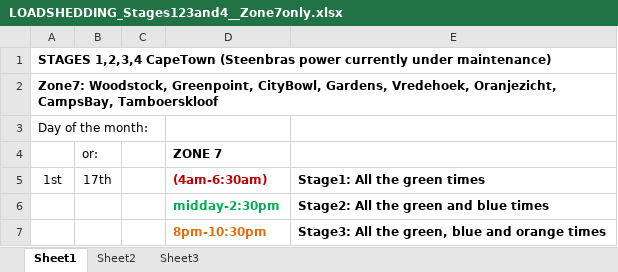
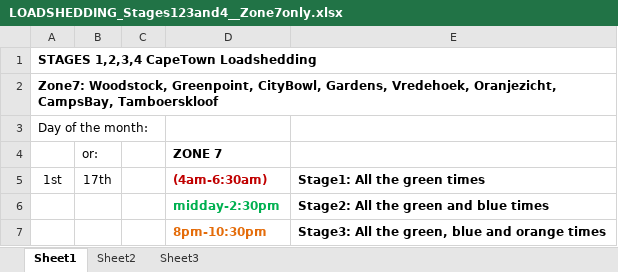
Before and after one commit to KarlosFanta/docs, an Excel workbook: LOADSHEDDING_Stages123and4__Zone7only.xlsx, sheet Sheet1, drawn as a sheet; only a part is shown; values as stored, in another font and other column widths than the file's, no borders; the diff names each change by its address in the sheet, - before the commit and + after, or states it on an @@ line.

```diff
--- a/LOADSHEDDING_Stages123and4__Zone7only.xlsx (sheet Sheet1)
+++ b/LOADSHEDDING_Stages123and4__Zone7only.xlsx (sheet Sheet1)
-A1: …1,2,3,4 CapeTown (Steenbras power currently under maintenance)
+A1: …1,2,3,4 CapeTown Loadshedding
```
Also changed, not shown: 1 other file.
